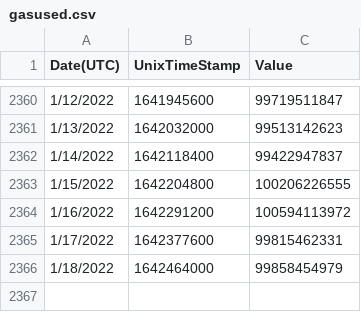
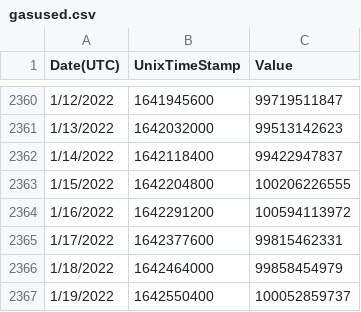
Before and after one commit to jwangus/mining-profitability-app-demo, a CSV file: sample_data/gasused.csv, drawn as a sheet; only a part is shown, gaps mark what is left out; the diff names each change by its address in the sheet, - before the commit and + after, or states it on an @@ line.

Commit message:
added code to download the data

```diff
--- a/sample_data/gasused.csv
+++ b/sample_data/gasused.csv
+row 2367: 1/19/2022 | 1642550400 | 100052859737
```
Also changed, not shown: sample_data/blockreward.csv, sample_data/etherprice.csv, 6 other files.
